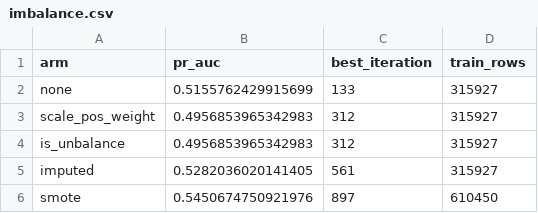
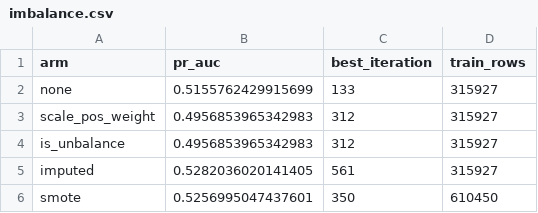
Before and after one commit to bruno-berndt-lima/fraud-decision-engine, a CSV file: reports/metrics/imbalance.csv, drawn as a sheet.

```diff
--- a/reports/metrics/imbalance.csv
+++ b/reports/metrics/imbalance.csv
@@ -5,2 +5,2 @@ is_unbalance,0.4956853965342983,312,315927
 imputed,0.5282036020141405,561,315927
-smote,0.5450674750921976,897,610450
+smote,0.5256995047437601,350,610450
```
Also changed, not shown: reports/metrics/seed_spread.csv, 17 other files.
